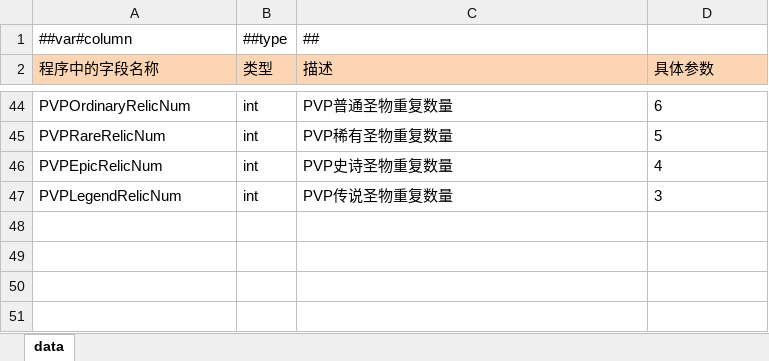
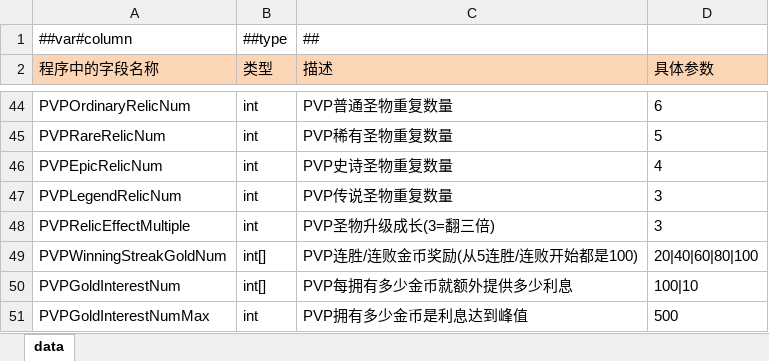
Before and after one commit to snakeazh/cardClient, an Excel workbook: Config/GameConst.xlsx, sheet data, drawn as a sheet; only a part is shown, gaps mark what is left out; values as stored, in another font and other column widths than the file's, no borders; the diff names each change by its address in the sheet, - before the commit and + after, or states it on an @@ line.

```diff
--- a/Config/GameConst.xlsx (sheet data)
+++ b/Config/GameConst.xlsx (sheet data)
+row 48: PVPRelicEffectMultiple | int | PVP圣物升级成长(3=翻三倍) | 3
+row 49: PVPWinningStreakGoldNum | int[] | PVP连胜/连败金币奖励(从5连胜/连败开始都是100) | 20|40|60|80|100
+row 50: PVPGoldInterestNum | int[] | PVP每拥有多少金币就额外提供多少利息 | 100|10
+row 51: PVPGoldInterestNumMax | int | PVP拥有多少金币是利息达到峰值 | 500
```
Also changed, not shown: 2 other files.
